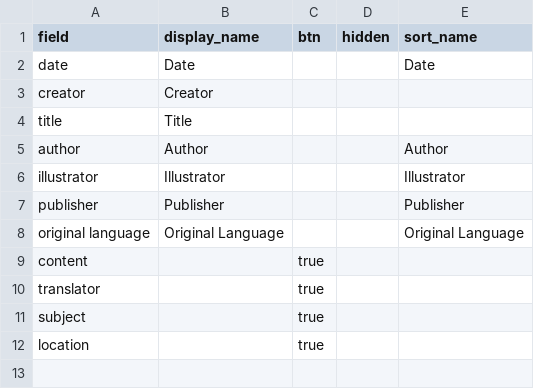
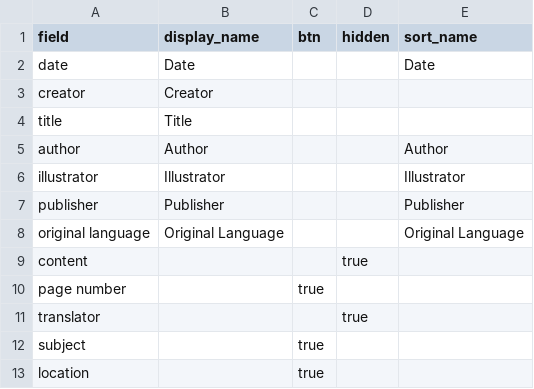
Before and after one commit to gnmedatabase/site, a CSV file: _data/config-browse.csv, drawn as a sheet.

Commit message:
browse_2

```diff
--- a/_data/config-browse.csv
+++ b/_data/config-browse.csv
@@ -8,4 +8,5 @@ publisher,Publisher,,,Publisher
 original language,Original Language,,,Original Language
-content,,true
-translator,,true
+content,,,true
+page number,,true
+translator,,,true
 subject,,true
```
